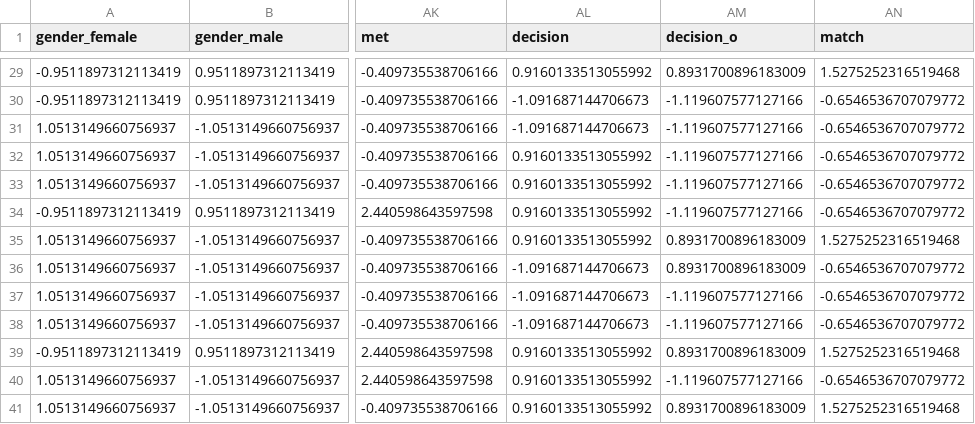
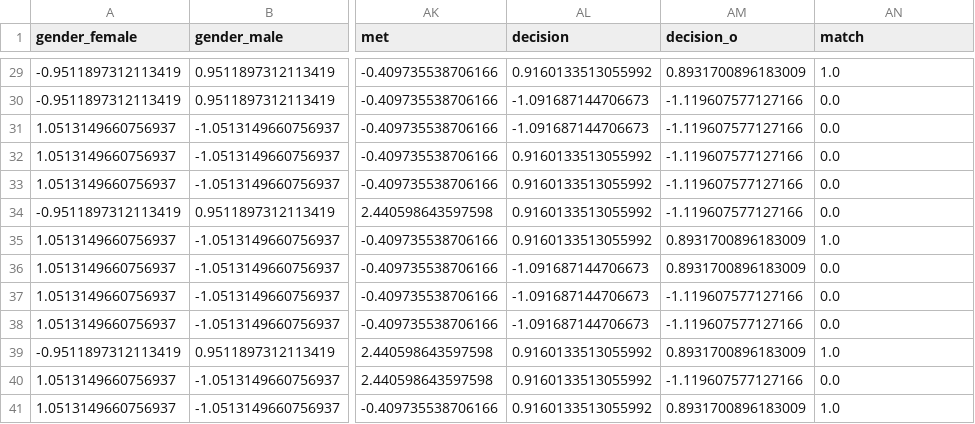
Before and after one commit to alexaor/tdt4173, a CSV file: preprocess/datasets/beta_test_set.csv, drawn as a sheet; only a part is shown, gaps mark what is left out; the diff covers the shown part only; the diff names each change by its address in the sheet, - before the commit and + after, or states it on an @@ line.

```diff
--- a/preprocess/datasets/beta_test_set.csv
+++ b/preprocess/datasets/beta_test_set.csv
-AN29 (match): 1.5275252316519468
+AN29 (match): 1.0
-AN30:AN34 (match): -0.6546536707079772
+AN30:AN34 (match): 0.0
-AN35 (match): 1.5275252316519468
+AN35 (match): 1.0
-AN36:AN38 (match): -0.6546536707079772
+AN36:AN38 (match): 0.0
-AN39 (match): 1.5275252316519468
+AN39 (match): 1.0
-AN40 (match): -0.6546536707079772
+AN40 (match): 0.0
-AN41 (match): 1.5275252316519468
+AN41 (match): 1.0
```
Also changed, not shown: 27 edited cells elsewhere in this file, preprocess/datasets/beta_training_set.csv, 1 other file.
